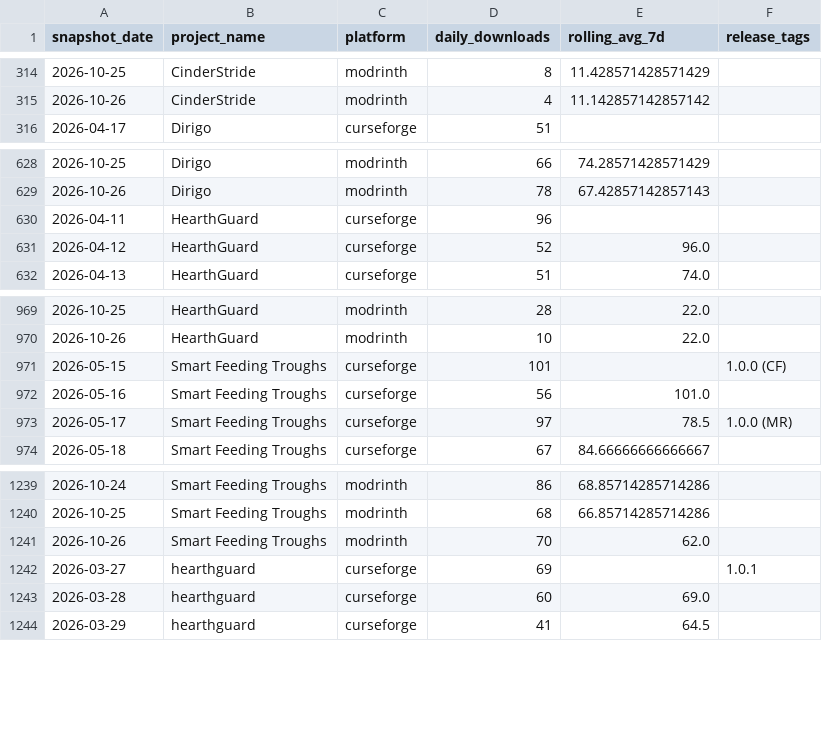
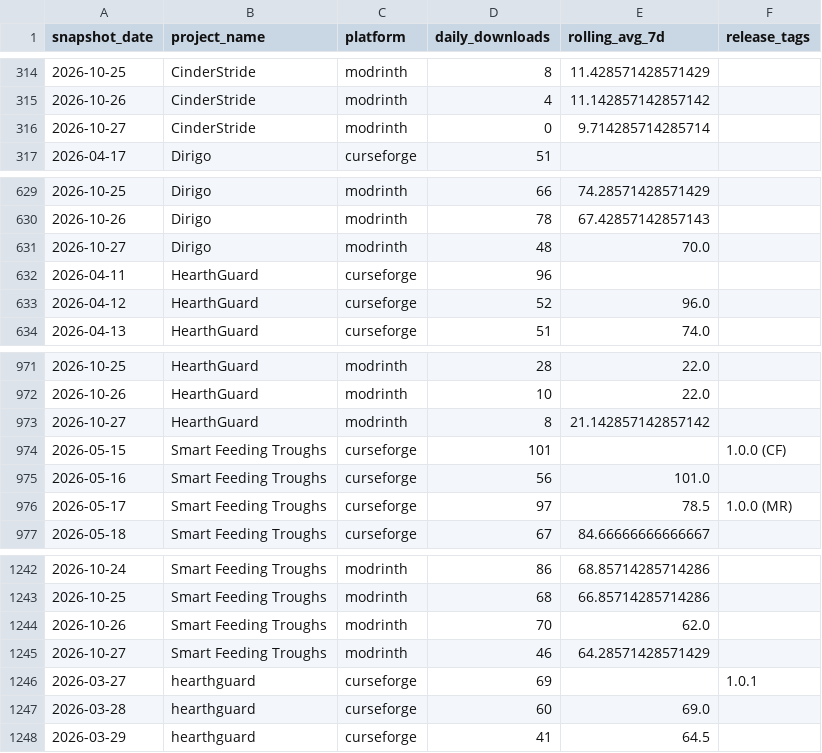
Before and after one commit to kingnhcomcast/modtracker, a CSV file: docs/daily_project_totals.csv, drawn as a sheet; only a part is shown, gaps mark what is left out; the diff names each change by its address in the sheet, - before the commit and + after, or states it on an @@ line.

```diff
--- a/docs/daily_project_totals.csv
+++ b/docs/daily_project_totals.csv
+row 316: 2026-10-27 | CinderStride | modrinth | 0 | 9.714285714285714
+row 631: 2026-10-27 | Dirigo | modrinth | 48 | 70.0
+row 973: 2026-10-27 | HearthGuard | modrinth | 8 | 21.142857142857142
+row 1245: 2026-10-27 | Smart Feeding Troughs | modrinth | 46 | 64.28571428571429
```
Also changed, not shown: docs/daily_loader_totals.csv, docs/daily_mc_version_totals.csv, 46 other files.
